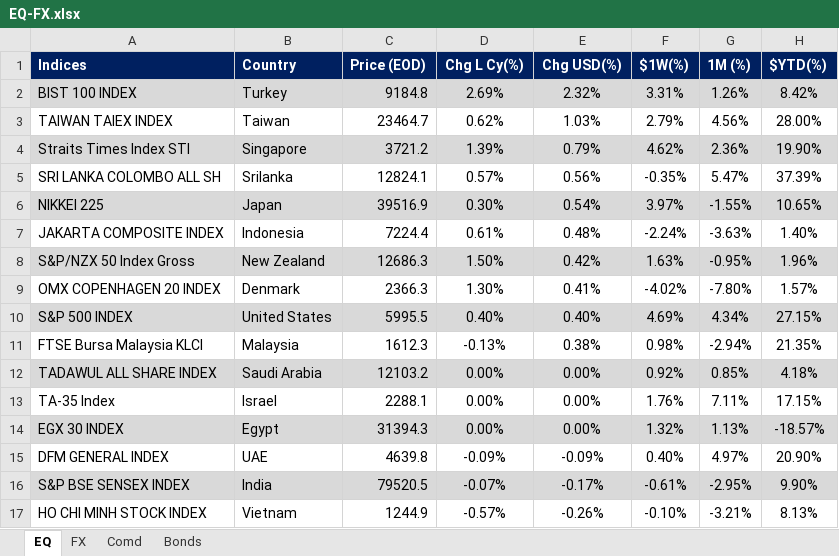
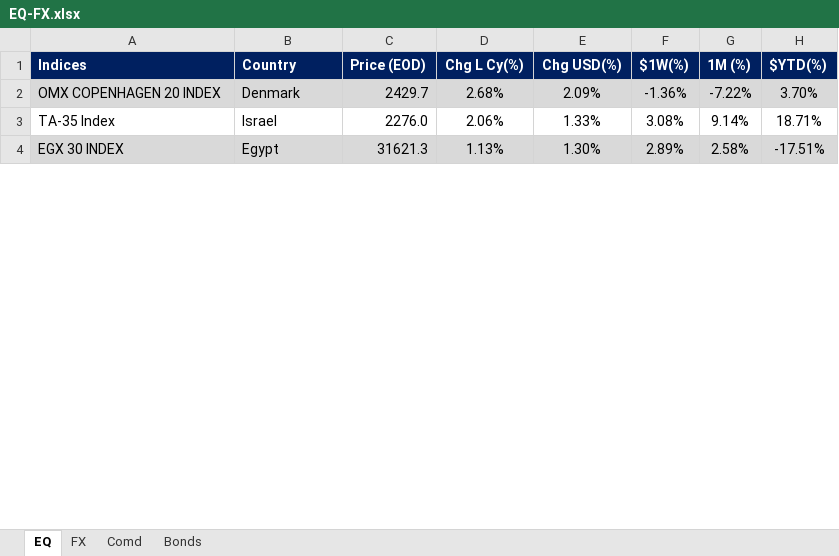
Before and after one commit to firstglobal123/fg-app, an Excel workbook: EQ-FX.xlsx, sheet EQ, drawn as a sheet; only a part is shown; values as stored, in another font and other column widths than the file's, no borders; conditional formats not drawn; removed rows and columns are numbered as before the commit, all else as after; the diff covers the shown part only; the diff names each change by its address in the sheet, - before the commit and + after, or states it on an @@ line.

```diff
--- a/EQ-FX.xlsx (sheet EQ)
+++ b/EQ-FX.xlsx (sheet EQ)
-row 2: BIST 100 INDEX | Turkey | 9184.8 | 2.69% | 2.32% | 3.31% | 1.26% | 8.42%
-row 3: TAIWAN TAIEX INDEX | Taiwan | 23464.7 | 0.62% | 1.03% | 2.79% | 4.56% | 28.00%
-row 4: Straits Times Index STI | Singapore | 3721.2 | 1.39% | 0.79% | 4.62% | 2.36% | 19.90%
-row 5: SRI LANKA COLOMBO ALL SH | Srilanka | 12824.1 | 0.57% | 0.56% | -0.35% | 5.47% | 37.39%
-row 6: NIKKEI 225 | Japan | 39516.9 | 0.30% | 0.54% | 3.97% | -1.55% | 10.65%
-row 7: JAKARTA COMPOSITE INDEX | Indonesia | 7224.4 | 0.61% | 0.48% | -2.24% | -3.63% | 1.40%
-row 8: S&P/NZX 50 Index Gross | New Zealand | 12686.3 | 1.50% | 0.42% | 1.63% | -0.95% | 1.96%
-A2:H2 fill: none
+A2:H2 fill: #D9D9D9
-C2 (Price (EOD)): 2366.3
+C2 (Price (EOD)): 2429.7
-D2 (Chg L Cy(%)): 1.30%
+D2 (Chg L Cy(%)): 2.68%
-E2 (Chg USD(%)): 0.41%
+E2 (Chg USD(%)): 2.09%
-F2 ($1W(%)): -4.02%
+F2 ($1W(%)): -1.36%
-G2 (1M (%)): -7.80%
+G2 (1M (%)): -7.22%
-H2 ($YTD(%)): 1.57%
+H2 ($YTD(%)): 3.70%
-row 10: S&P 500 INDEX | United States | 5995.5 | 0.40% | 0.40% | 4.69% | 4.34% | 27.15%
-row 11: FTSE Bursa Malaysia KLCI | Malaysia | 1612.3 | -0.13% | 0.38% | 0.98% | -2.94% | 21.35%
-row 12: TADAWUL ALL SHARE INDEX | Saudi Arabia | 12103.2 | 0.00% | 0.00% | 0.92% | 0.85% | 4.18%
-C3 (Price (EOD)): 2288.1
+C3 (Price (EOD)): 2276.0
-D3 (Chg L Cy(%)): 0.00%
+D3 (Chg L Cy(%)): 2.06%
-E3 (Chg USD(%)): 0.00%
+E3 (Chg USD(%)): 1.33%
-F3 ($1W(%)): 1.76%
+F3 ($1W(%)): 3.08%
-G3 (1M (%)): 7.11%
+G3 (1M (%)): 9.14%
-H3 ($YTD(%)): 17.15%
+H3 ($YTD(%)): 18.71%
-C4 (Price (EOD)): 31394.3
+C4 (Price (EOD)): 31621.3
-D4 (Chg L Cy(%)): 0.00%
+D4 (Chg L Cy(%)): 1.13%
-E4 (Chg USD(%)): 0.00%
+E4 (Chg USD(%)): 1.30%
-F4 ($1W(%)): 1.32%
+F4 ($1W(%)): 2.89%
-G4 (1M (%)): 1.13%
+G4 (1M (%)): 2.58%
-H4 ($YTD(%)): -18.57%
+H4 ($YTD(%)): -17.51%
-row 15: DFM GENERAL INDEX | UAE | 4639.8 | -0.09% | -0.09% | 0.40% | 4.97% | 20.90%
-row 16: S&P BSE SENSEX INDEX | India | 79520.5 | -0.07% | -0.17% | -0.61% | -2.95% | 9.90%
-row 17: HO CHI MINH STOCK INDEX | Vietnam | 1244.9 | -0.57% | -0.26% | -0.10% | -3.21% | 8.13%
```
Also changed, not shown: 30 added rows, 17 removed rows, 37 edited cells and cell formats elsewhere in this sheet, sheet FX, sheet Comd, sheet Bonds, formulas that keep their value, GEQETF_N.xlsx, GFI_N.xlsx, 2 other files.
